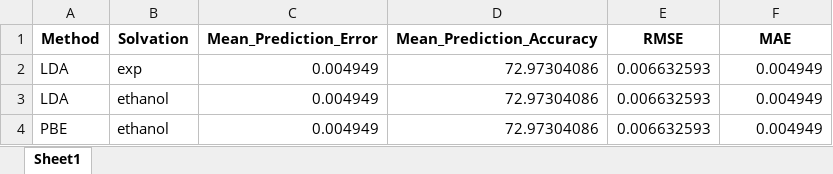
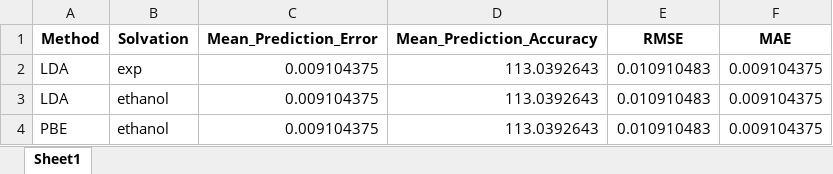
Before and after one commit to taouti/dssc.pce.prediction, an Excel workbook: method_comparison_summary.xlsx, sheet Sheet1, drawn as a sheet; values as stored, in another font and other column widths than the file's, no borders; the diff names each change by its address in the sheet, - before the commit and + after, or states it on an @@ line.

```diff
--- a/method_comparison_summary.xlsx (sheet Sheet1)
+++ b/method_comparison_summary.xlsx (sheet Sheet1)
-C2:C4 (Mean_Prediction_Error): 0.004949
+C2:C4 (Mean_Prediction_Error): 0.009104375
-D2:D4 (Mean_Prediction_Accuracy): 72.97304086
+D2:D4 (Mean_Prediction_Accuracy): 113.0392643
-E2:E4 (RMSE): 0.006632593
+E2:E4 (RMSE): 0.010910483
-F2:F4 (MAE): 0.004949
+F2:F4 (MAE): 0.009104375
```
Also changed, not shown: PCE_results_PBE_eth.xlsx, dyes_DFT_PBE_eth_dataset.xlsx, 4 other files.
